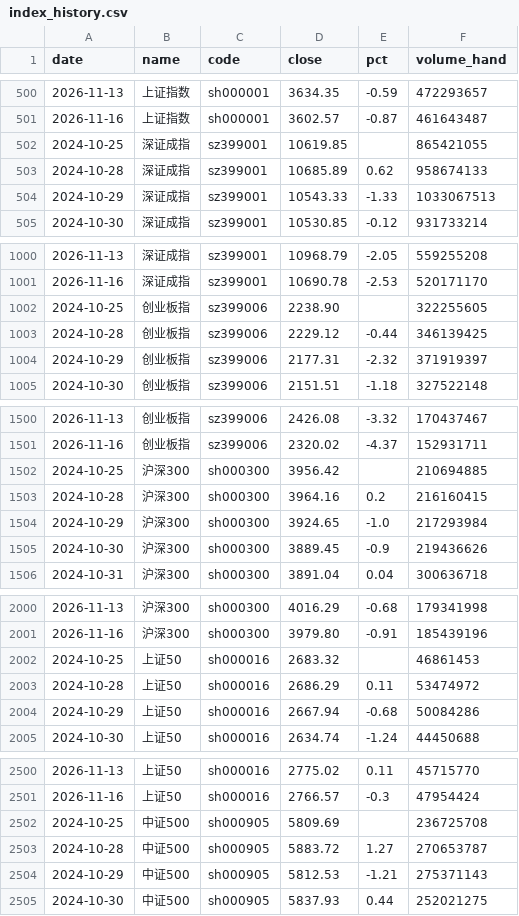
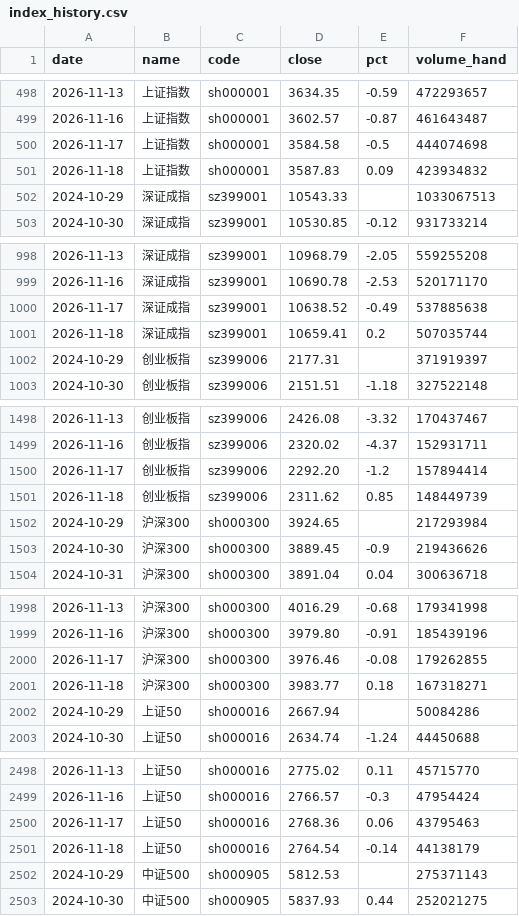
Before and after one commit to 2829186707-jpg/etf-futures-dashboard-site, a CSV file: data/index_history.csv, drawn as a sheet; only a part is shown, gaps mark what is left out; the diff covers the shown part only.

```diff
--- a/data/index_history.csv
+++ b/data/index_history.csv
@@ -501,5 +499,5 @@ date,name,code,close,pct,volume_hand
 2026-11-16,上证指数,sh000001,3602.57,-0.87,461643487
-2024-10-25,深证成指,sz399001,10619.85,,865421055
-2024-10-28,深证成指,sz399001,10685.89,0.62,958674133
-2024-10-29,深证成指,sz399001,10543.33,-1.33,1033067513
+2026-11-17,上证指数,sh000001,3584.58,-0.5,444074698
+2026-11-18,上证指数,sh000001,3587.83,0.09,423934832
+2024-10-29,深证成指,sz399001,10543.33,,1033067513
 2024-10-30,深证成指,sz399001,10530.85,-0.12,931733214
@@ -1001,5 +999,5 @@ date,name,code,close,pct,volume_hand
 2026-11-16,深证成指,sz399001,10690.78,-2.53,520171170
-2024-10-25,创业板指,sz399006,2238.90,,322255605
-2024-10-28,创业板指,sz399006,2229.12,-0.44,346139425
-2024-10-29,创业板指,sz399006,2177.31,-2.32,371919397
+2026-11-17,深证成指,sz399001,10638.52,-0.49,537885638
+2026-11-18,深证成指,sz399001,10659.41,0.2,507035744
+2024-10-29,创业板指,sz399006,2177.31,,371919397
 2024-10-30,创业板指,sz399006,2151.51,-1.18,327522148
@@ -1501,5 +1499,5 @@ date,name,code,close,pct,volume_hand
 2026-11-16,创业板指,sz399006,2320.02,-4.37,152931711
-2024-10-25,沪深300,sh000300,3956.42,,210694885
-2024-10-28,沪深300,sh000300,3964.16,0.2,216160415
-2024-10-29,沪深300,sh000300,3924.65,-1.0,217293984
+2026-11-17,创业板指,sz399006,2292.20,-1.2,157894414
+2026-11-18,创业板指,sz399006,2311.62,0.85,148449739
+2024-10-29,沪深300,sh000300,3924.65,,217293984
 2024-10-30,沪深300,sh000300,3889.45,-0.9,219436626
@@ -2001,5 +1999,5 @@ date,name,code,close,pct,volume_hand
 2026-11-16,沪深300,sh000300,3979.80,-0.91,185439196
-2024-10-25,上证50,sh000016,2683.32,,46861453
-2024-10-28,上证50,sh000016,2686.29,0.11,53474972
-2024-10-29,上证50,sh000016,2667.94,-0.68,50084286
+2026-11-17,沪深300,sh000300,3976.46,-0.08,179262855
+2026-11-18,沪深300,sh000300,3983.77,0.18,167318271
+2024-10-29,上证50,sh000016,2667.94,,50084286
 2024-10-30,上证50,sh000016,2634.74,-1.24,44450688
@@ -2501,5 +2499,5 @@ date,name,code,close,pct,volume_hand
 2026-11-16,上证50,sh000016,2766.57,-0.3,47954424
-2024-10-25,中证500,sh000905,5809.69,,236725708
-2024-10-28,中证500,sh000905,5883.72,1.27,270653787
-2024-10-29,中证500,sh000905,5812.53,-1.21,275371143
+2026-11-17,上证50,sh000016,2768.36,0.06,43795463
+2026-11-18,上证50,sh000016,2764.54,-0.14,44138179
+2024-10-29,中证500,sh000905,5812.53,,275371143
 2024-10-30,中证500,sh000905,5837.93,0.44,252021275
```
Also changed, not shown: 4 added rows, 4 removed rows and 2 edited cells elsewhere in this file, data/history_summary.csv, 45 other files.
